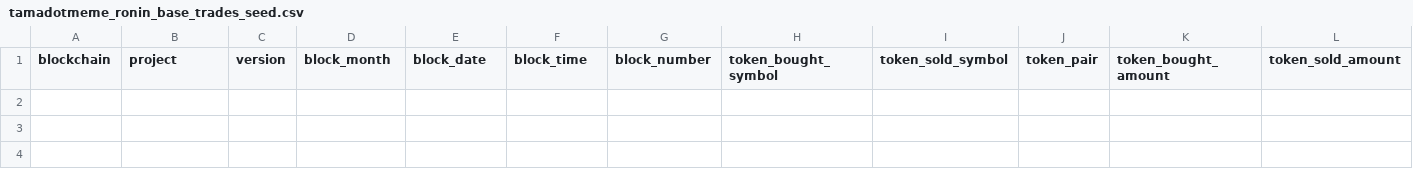
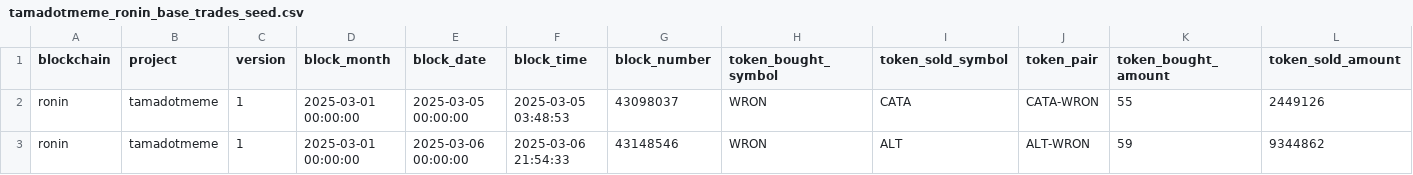
Before and after one commit to sandeshsk12/spellbook, a CSV file: dbt_subprojects/dex/seeds/trades/tamadotmeme_ronin_base_trades_seed.csv, drawn as a sheet; only a part is shown; rows hold the shown columns only; the diff names each change by its address in the sheet, - before the commit and + after, or states it on an @@ line.

Commit message:
add seed file data

```diff
--- a/dbt_subprojects/dex/seeds/trades/tamadotmeme_ronin_base_trades_seed.csv
+++ b/dbt_subprojects/dex/seeds/trades/tamadotmeme_ronin_base_trades_seed.csv
+row 2: ronin | tamadotmeme | 1 | 2025-03-01 00:00:00 | 2025-03-05 00:00:00 | 2025-03-05 03:48:53 | 43098037 | WRON | CATA | CATA-WRON | 55 | 2449126
+row 3: ronin | tamadotmeme | 1 | 2025-03-01 00:00:00 | 2025-03-06 00:00:00 | 2025-03-06 21:54:33 | 43148546 | WRON | ALT | ALT-WRON | 59 | 9344862
```
Also changed, not shown: 1 other file.
